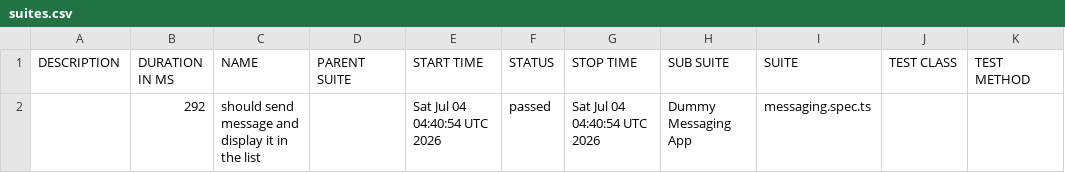
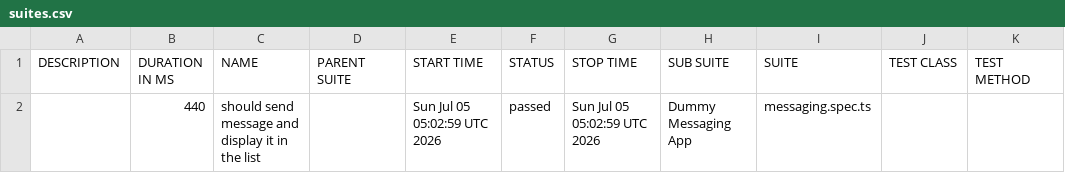
Before and after one commit to axelforce/dummyMessage, a CSV file: data/suites.csv, drawn as a sheet.

```diff
--- a/data/suites.csv
+++ b/data/suites.csv
@@ -1,2 +1,2 @@
 "DESCRIPTION","DURATION IN MS","NAME","PARENT SUITE","START TIME","STATUS","STOP TIME","SUB SUITE","SUITE","TEST CLASS","TEST METHOD"
-"","292","should send message and display it in the list","","Sat Jul 04 04:40:54 UTC 2026","passed","Sat Jul 04 04:40:54 UTC 2026","Dummy Messaging App","messaging.spec.ts","",""
+"","440","should send message and display it in the list","","Sun Jul 05 05:02:59 UTC 2026","passed","Sun Jul 05 05:02:59 UTC 2026","Dummy Messaging App","messaging.spec.ts","",""
```
Also changed, not shown: 16 other files.
